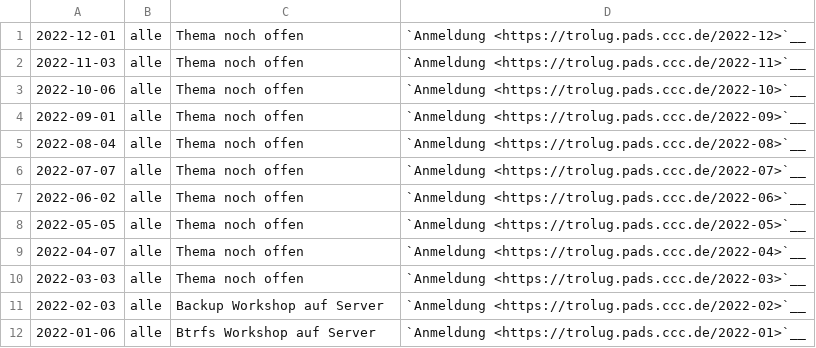
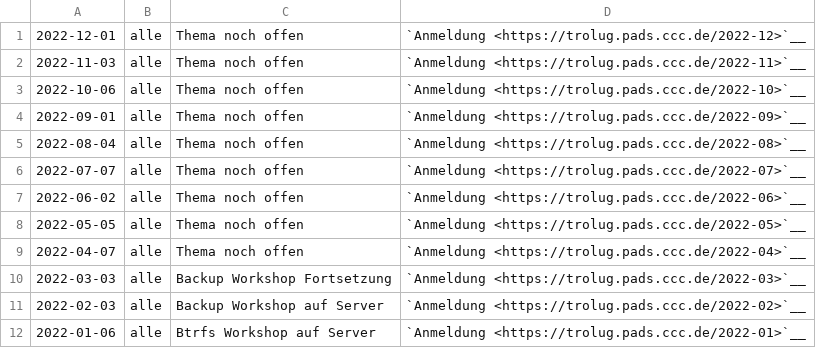
Before and after one commit to TroLUG/trolug-nikola, a CSV file: nikola/pages/2022.csv, drawn as a sheet.

Commit message:
2022-03

```diff
--- a/nikola/pages/2022.csv
+++ b/nikola/pages/2022.csv
@@ -9,3 +9,3 @@
 "2022-04-07", "alle", "Thema noch offen", "`Anmeldung <https://trolug.pads.ccc.de/2022-04>`__"
-"2022-03-03", "alle", "Thema noch offen", "`Anmeldung <https://trolug.pads.ccc.de/2022-03>`__"
+"2022-03-03", "alle", "Backup Workshop Fortsetzung", "`Anmeldung <https://trolug.pads.ccc.de/2022-03>`__"
 "2022-02-03", "alle", "Backup Workshop auf Server", "`Anmeldung <https://trolug.pads.ccc.de/2022-02>`__"
```
